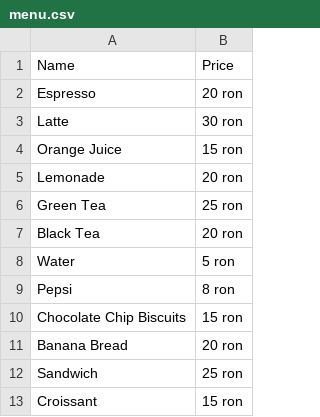
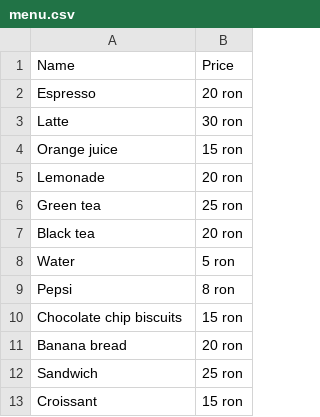
Before and after one commit to RIO-20/Cafe-Simulation, a CSV file: CSV_files/menu.csv, drawn as a sheet.

```diff
--- a/CSV_files/menu.csv
+++ b/CSV_files/menu.csv
@@ -3,10 +3,10 @@ Espresso,20 ron
 Latte,30 ron
-Orange Juice,15 ron
+Orange juice,15 ron
 Lemonade,20 ron
-Green Tea,25 ron
-Black Tea,20 ron
+Green tea,25 ron
+Black tea,20 ron
 Water,5 ron
 Pepsi,8 ron
-Chocolate Chip Biscuits,15 ron
-Banana Bread,20 ron
+Chocolate chip biscuits,15 ron
+Banana bread,20 ron
 Sandwich,25 ron
```
Also changed, not shown: 6 other files.
